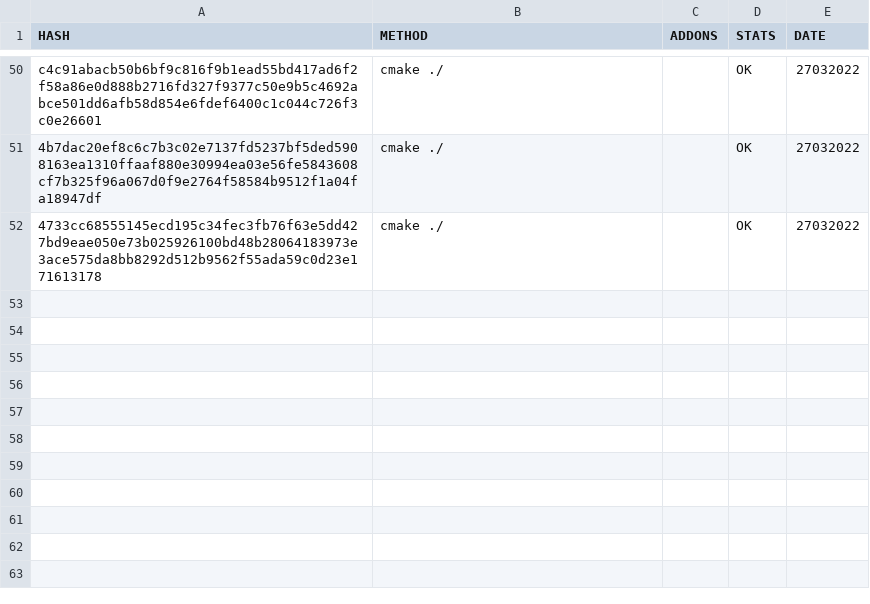
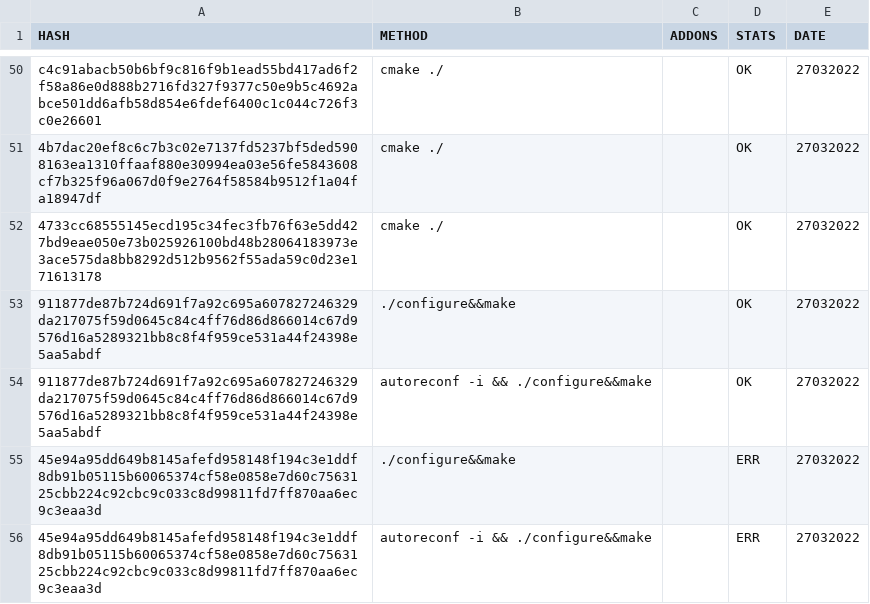
Before and after one commit to saramentr/myCheckBuild, a CSV file: checkBuildMake.csv, drawn as a sheet; only a part is shown, gaps mark what is left out.

```diff
--- a/checkBuildMake.csv
+++ b/checkBuildMake.csv
@@ -52 +52,5 @@ c4c91abacb50b6bf9c816f9b1ead55bd417ad6f2f58a86e0d888b2716fd327f9377c50e9b5c4692a
 4733cc68555145ecd195c34fec3fb76f63e5dd427bd9eae050e73b025926100bd48b28064183973e3ace575da8bb8292d512b9562f55ada59c0d23e171613178,cmake ./,,OK,27032022
+911877de87b724d691f7a92c695a607827246329da217075f59d0645c84c4ff76d86d866014c67d9576d16a5289321bb8c8f4f959ce531a44f24398e5aa5abdf,./configure&&make,,OK,27032022
+911877de87b724d691f7a92c695a607827246329da217075f59d0645c84c4ff76d86d866014c67d9576d16a5289321bb8c8f4f959ce531a44f24398e5aa5abdf,autoreconf -i && ./configure&&make,,OK,27032022
+45e94a95dd649b8145afefd958148f194c3e1ddf8db91b05115b60065374cf58e0858e7d60c7563125cbb224c92cbc9c033c8d99811fd7ff870aa6ec9c3eaa3d,./configure&&make,,ERR,27032022
+45e94a95dd649b8145afefd958148f194c3e1ddf8db91b05115b60065374cf58e0858e7d60c7563125cbb224c92cbc9c033c8d99811fd7ff870aa6ec9c3eaa3d,autoreconf -i && ./configure&&make,,ERR,27032022
```
Also changed, not shown: 1 other file.
